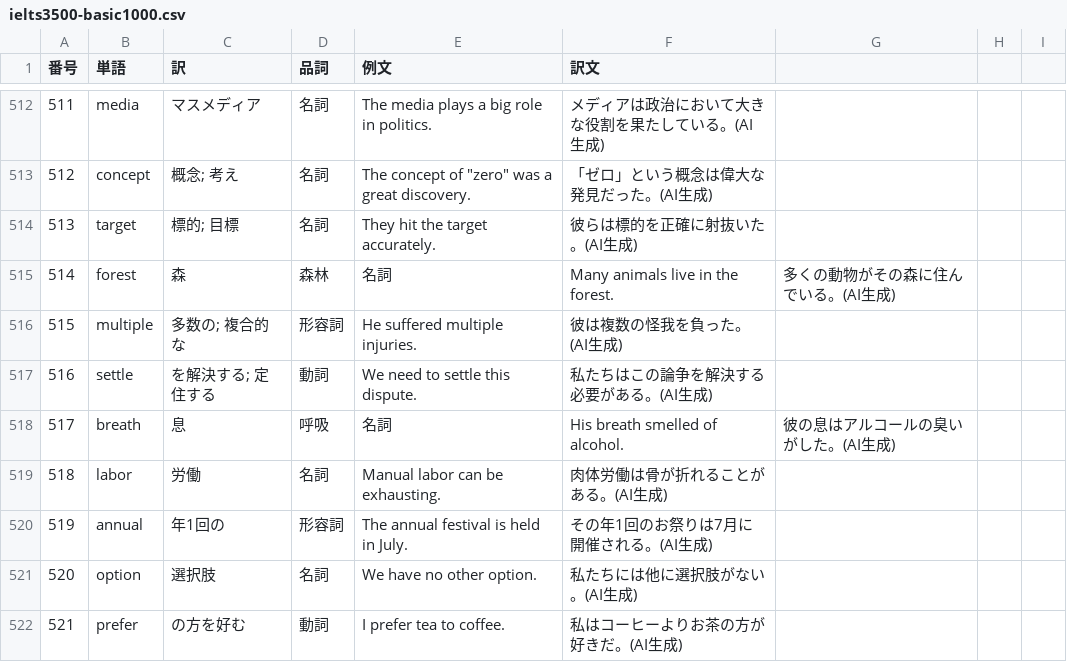
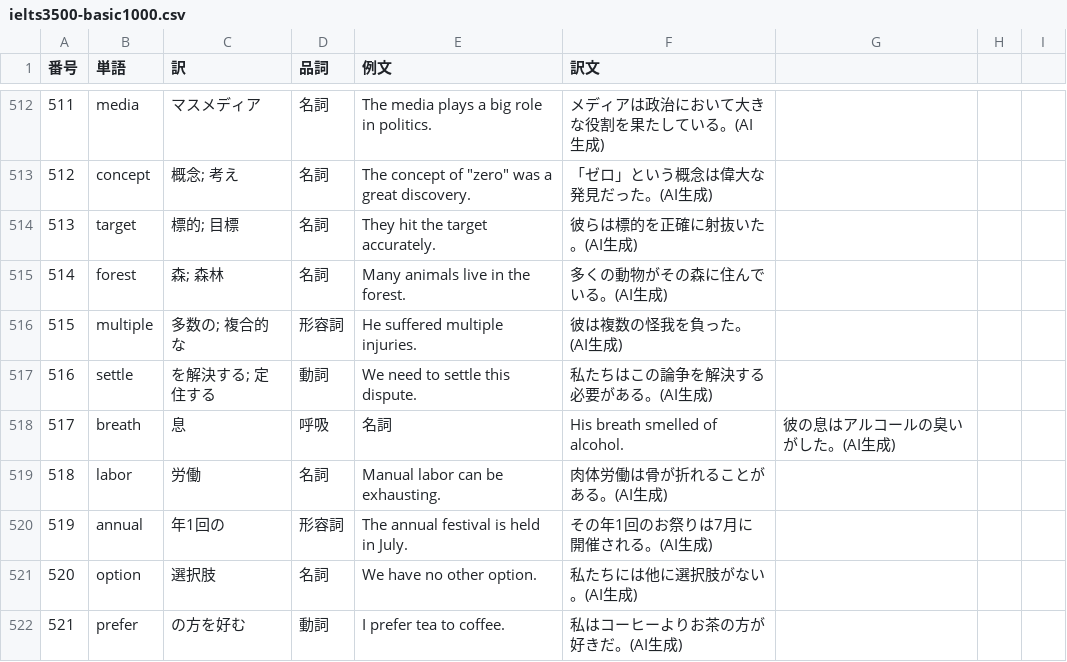
Before and after one commit to saka-guchi/saka-guchi.github.io, a CSV file: lab-vocab/words/ielts3500-basic1000.csv, drawn as a sheet; only a part is shown, gaps mark what is left out.

Commit message:
Fix formatting of 'forest' entry in vocabulary CSV

```diff
--- a/lab-vocab/words/ielts3500-basic1000.csv
+++ b/lab-vocab/words/ielts3500-basic1000.csv
@@ -514,3 +514,3 @@
 513,target,標的; 目標,名詞,They hit the target accurately.,彼らは標的を正確に射抜いた。(AI生成)
-514,forest,森, 森林,名詞,Many animals live in the forest.,多くの動物がその森に住んでいる。(AI生成)
+514,forest,森; 森林,名詞,Many animals live in the forest.,多くの動物がその森に住んでいる。(AI生成)
 515,multiple,多数の; 複合的な,形容詞,He suffered multiple injuries.,彼は複数の怪我を負った。(AI生成)
```
